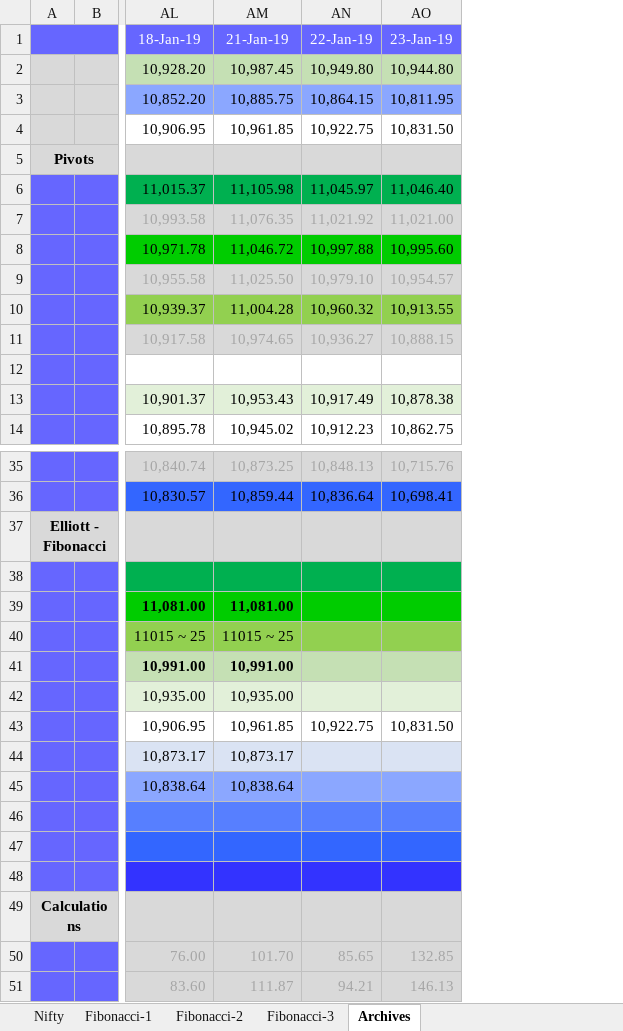
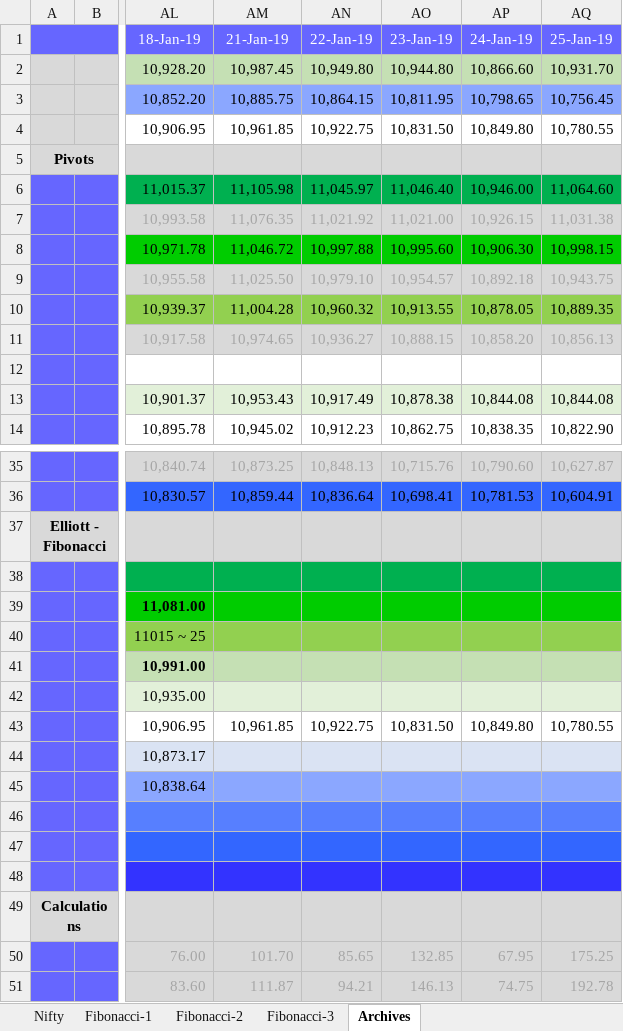
Before and after one commit to anbumaran/stocks, an Excel workbook: Pivots.xlsx, sheet Archives, drawn as a sheet; only a part is shown, gaps mark what is left out; values as stored, in another font and other column widths than the file's, no borders; the diff names each change by its address in the sheet, - before the commit and + after, or states it on an @@ line.

Commit message:
Add files via upload

```diff
--- a/Pivots.xlsx (sheet Archives)
+++ b/Pivots.xlsx (sheet Archives)
+column AP (24-Jan-19), rows 2-14: 10,866.60 | 10,798.65 | 10,849.80 |  | 10,946.00 | 10,926.15 | 10,906.30 | 10,892.18 | 10,878.05 | 10,858.20 |  | 10,844.08 | 10,838.35; rows 35-51: 10,790.60 | 10,781.53 |  |  |  |  |  |  | 10,849.80 |  |  |  |  |  |  | 67.95 | 74.75
+column AQ (25-Jan-19), rows 2-14: 10,931.70 | 10,756.45 | 10,780.55 |  | 11,064.60 | 11,031.38 | 10,998.15 | 10,943.75 | 10,889.35 | 10,856.13 |  | 10,844.08 | 10,822.90; rows 35-51: 10,627.87 | 10,604.91 |  |  |  |  |  |  | 10,780.55 |  |  |  |  |  |  | 175.25 | 192.78
-AM39 (21-Jan-19): 11,081.00
+AM39 (21-Jan-19): (empty)
-AM40 (21-Jan-19): 11015 ~ 25
+AM40 (21-Jan-19): (empty)
-AM41 (21-Jan-19): 10,991.00
+AM41 (21-Jan-19): (empty)
-AM42 (21-Jan-19): 10,935.00
+AM42 (21-Jan-19): (empty)
-AM44 (21-Jan-19): 10,873.17
+AM44 (21-Jan-19): (empty)
-AM45 (21-Jan-19): 10,838.64
+AM45 (21-Jan-19): (empty)
```
Also changed, not shown: sheet Nifty, formulas that keep their value, hidden cells.
